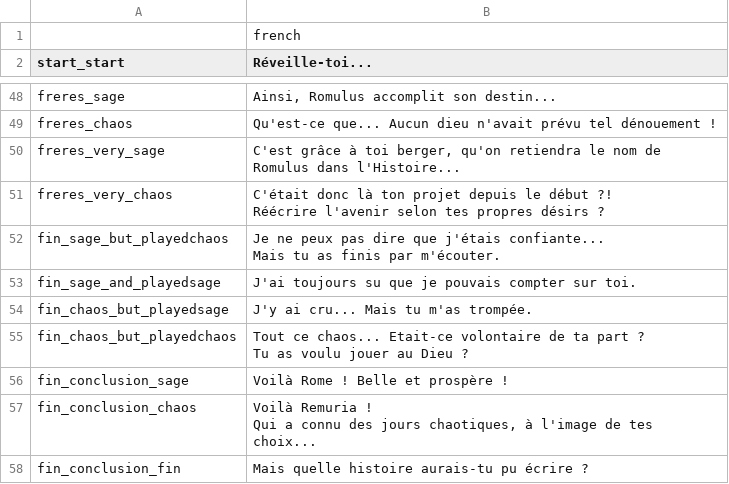
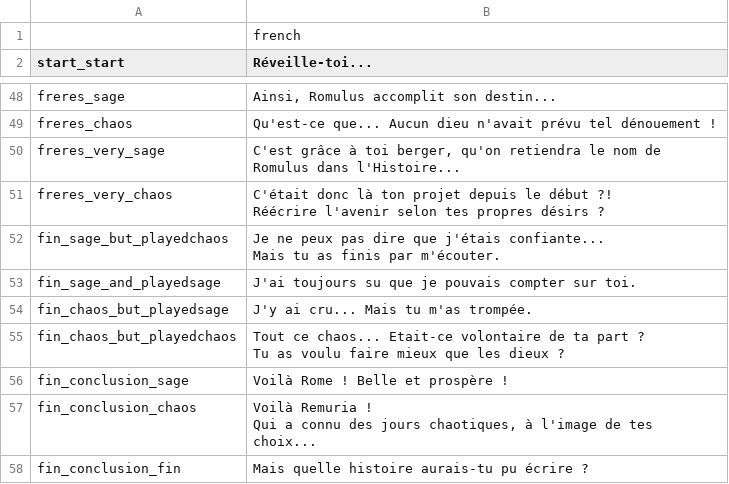
Before and after one commit to nialsiG/GJRDVH2026, a CSV file: assets/art/text/ryo_localization.csv, drawn as a sheet; only a part is shown, gaps mark what is left out.

Commit message:
fix(localization): "jouer au Dieu" -> "faire mieux que les dieux"

```diff
--- a/assets/art/text/ryo_localization.csv
+++ b/assets/art/text/ryo_localization.csv
@@ -67,4 +67,4 @@ fin_sage_and_playedsage,J'ai toujours su que je pouvais compter sur toi.
 fin_chaos_but_playedsage,J'y ai cru... Mais tu m'as trompée.
-fin_chaos_but_playedchaos,"Tout ce chaos... Etait-ce volontaire de ta part ?
-Tu as voulu jouer au Dieu ?"
+fin_chaos_but_playedchaos,"Tout ce chaos... Etait-ce volontaire de ta part ?
+Tu as voulu faire mieux que les dieux ?"
 fin_conclusion_sage,Voilà Rome ! Belle et prospère !
```
Also changed, not shown: 1 other file.
